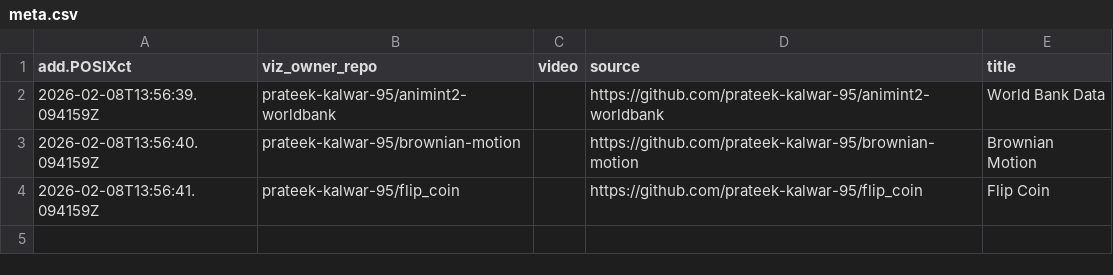
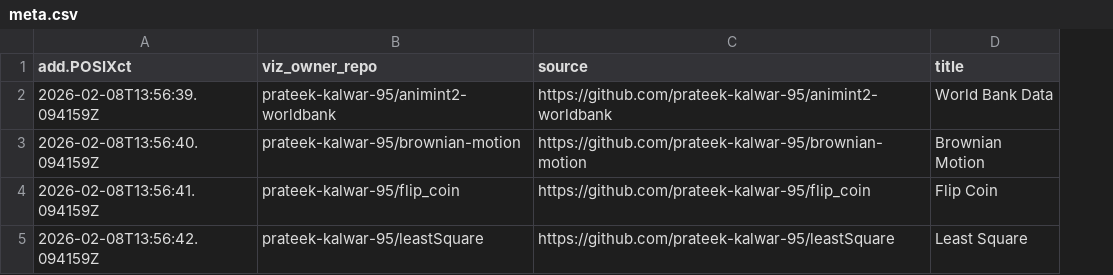
Before and after one commit to prateek-kalwar-95/prateek-animint-gallery, a CSV file: meta.csv, drawn as a sheet; removed rows and columns are numbered as before the commit, all else as after; the diff names each change by its address in the sheet, - before the commit and + after, or states it on an @@ line.

```diff
--- a/meta.csv
+++ b/meta.csv
-column C (video), empty
+row 5: 2026-02-08T13:56:42.094159Z | prateek-kalwar-95/leastSquare | https://github.com/prateek-kalwar-95/leastSquare | Least Square
```
Also changed, not shown: 1 other file.
